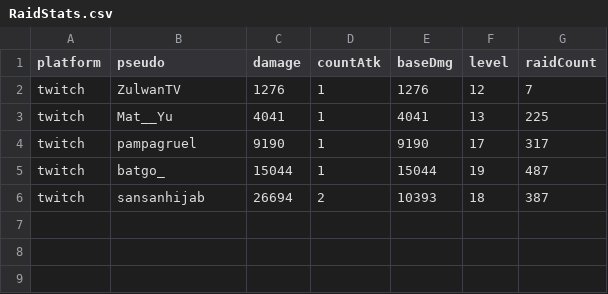
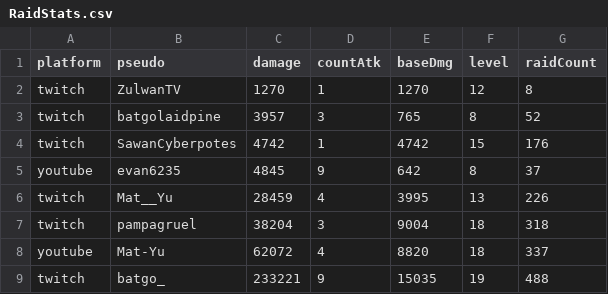
Before and after one commit to MythMega/mythmega.github.io, a CSV file: pokedexLive/assets/data/RaidStats.csv, drawn as a sheet.

```diff
--- a/pokedexLive/assets/data/RaidStats.csv
+++ b/pokedexLive/assets/data/RaidStats.csv
@@ -1,6 +1,9 @@
 platform;pseudo;damage;countAtk;baseDmg;level;raidCount
-twitch;ZulwanTV;1276;1;1276;12;7
-twitch;Mat__Yu;4041;1;4041;13;225
-twitch;pampagruel;9190;1;9190;17;317
-twitch;batgo_;15044;1;15044;19;487
-twitch;sansanhijab;26694;2;10393;18;387
+twitch;ZulwanTV;1270;1;1270;12;8
+twitch;batgolaidpine;3957;3;765;8;52
+twitch;SawanCyberpotes;4742;1;4742;15;176
+youtube;evan6235;4845;9;642;8;37
+twitch;Mat__Yu;28459;4;3995;13;226
+twitch;pampagruel;38204;3;9004;18;318
+youtube;Mat-Yu;62072;4;8820;18;337
+twitch;batgo_;233221;9;15035;19;488
```
Also changed, not shown: 13 other files.
